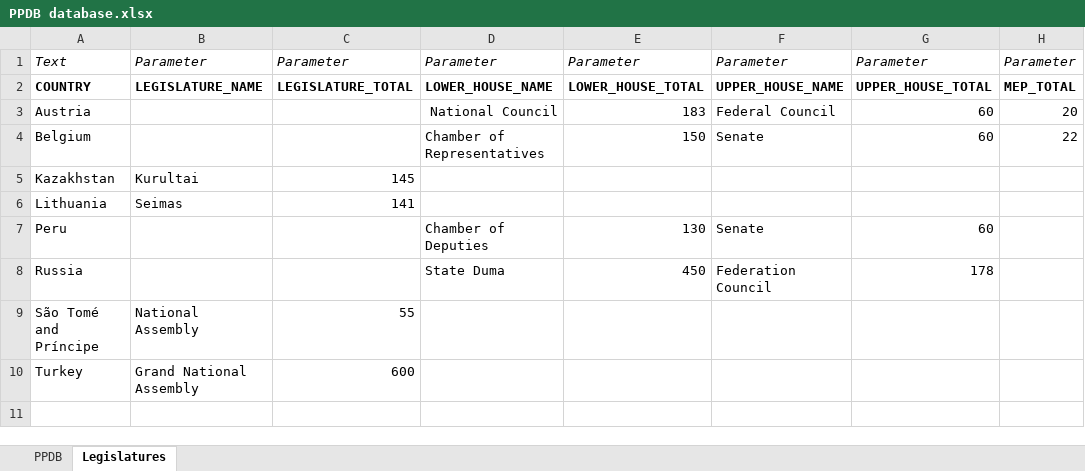
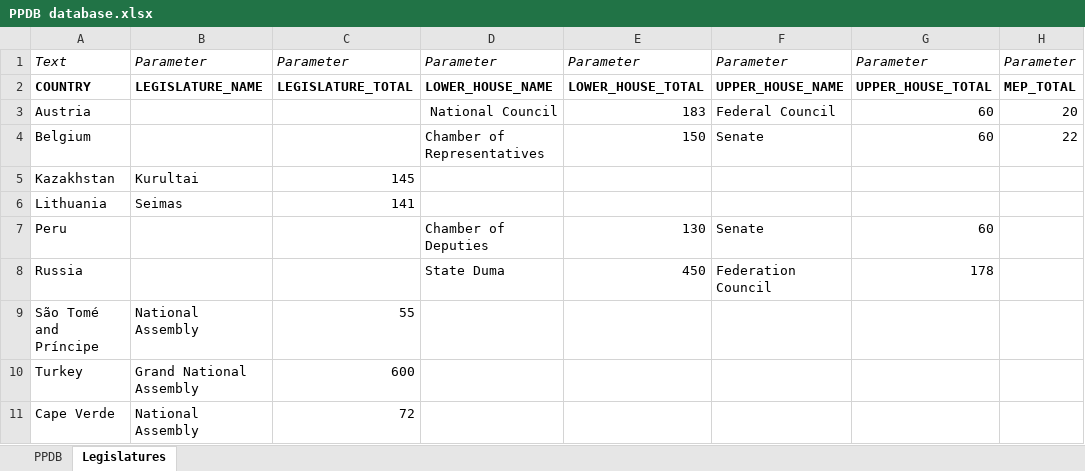
Before and after one commit to PLATELru/ppdb, an Excel workbook: data/PPDB database.xlsx, sheet Legislatures, drawn as a sheet; values as stored, in another font and other column widths than the file's, no borders; charts and pictures not drawn; the diff names each change by its address in the sheet, - before the commit and + after, or states it on an @@ line.

```diff
--- a/data/PPDB database.xlsx (sheet Legislatures)
+++ b/data/PPDB database.xlsx (sheet Legislatures)
+row 11: Cape Verde | National Assembly | 72
```
Also changed, not shown: sheet PPDB.
